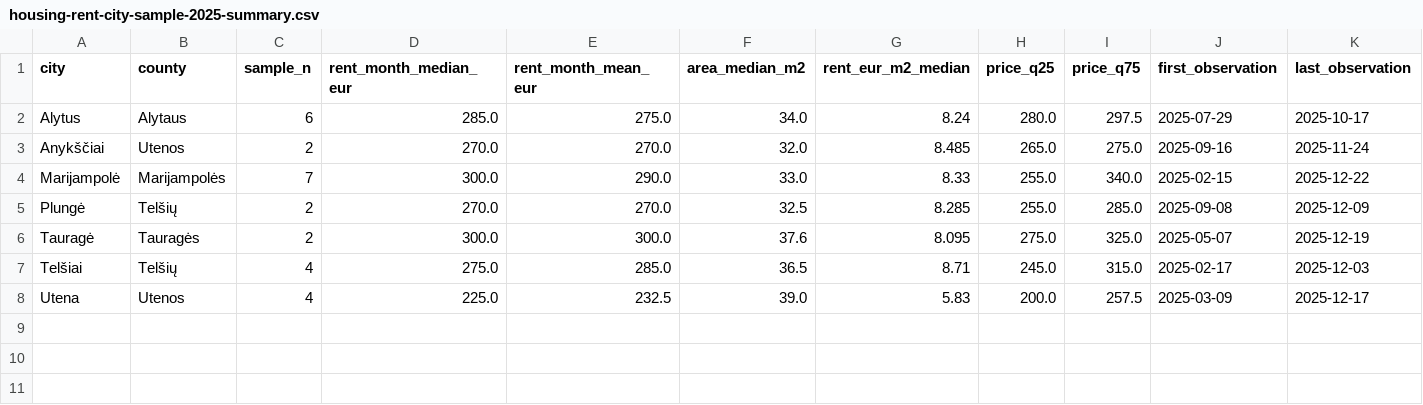
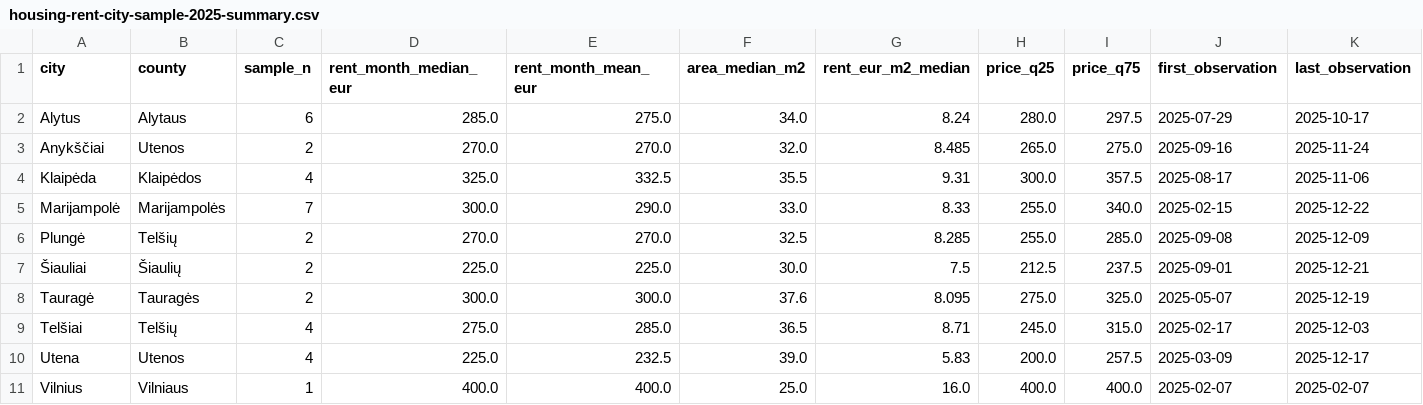
Before and after one commit to olemoz1977/Demografin-situacija, a CSV file: data/housing-rent-city-sample-2025-summary.csv, drawn as a sheet; only a part is shown; rows hold the shown columns only; the diff names each change by its address in the sheet, - before the commit and + after, or states it on an @@ line.

Commit message:
Refresh city rent summary for new 2025 observations

```diff
--- a/data/housing-rent-city-sample-2025-summary.csv
+++ b/data/housing-rent-city-sample-2025-summary.csv
+row 4: Klaipėda | Klaipėdos | 4 | 325.0 | 332.5 | 35.5 | 9.31 | 300.0 | 357.5 | 2025-08-17 | 2025-11-06
+row 7: Šiauliai | Šiaulių | 2 | 225.0 | 225.0 | 30.0 | 7.5 | 212.5 | 237.5 | 2025-09-01 | 2025-12-21
+row 11: Vilnius | Vilniaus | 1 | 400.0 | 400.0 | 25.0 | 16.0 | 400.0 | 400.0 | 2025-02-07 | 2025-02-07
```
